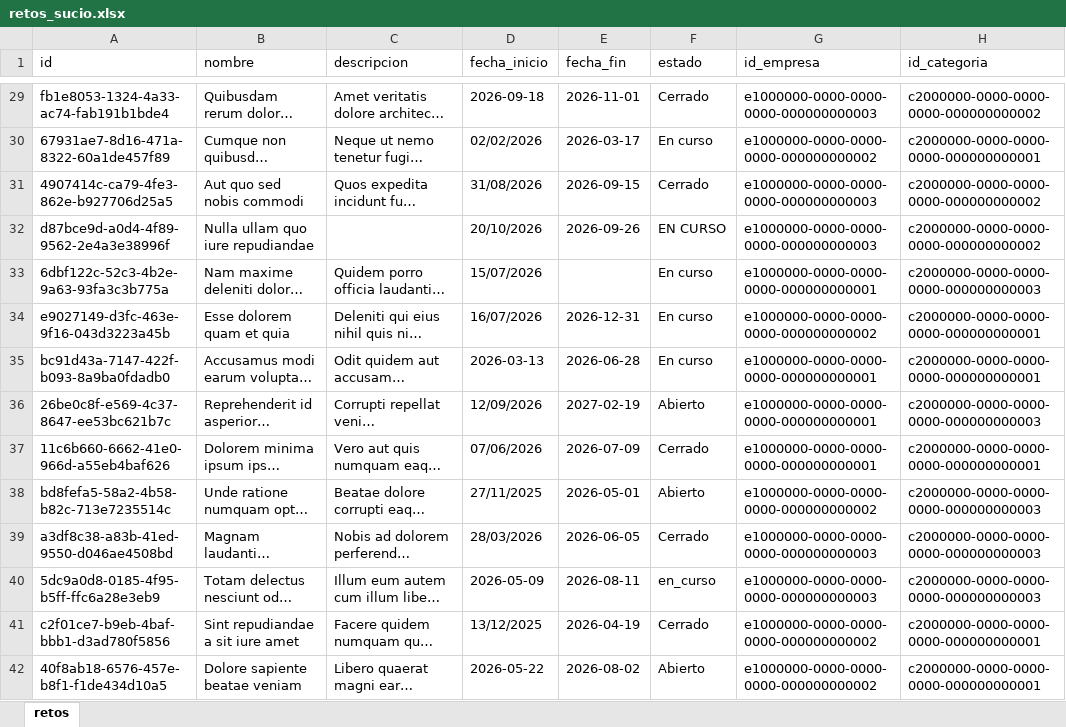
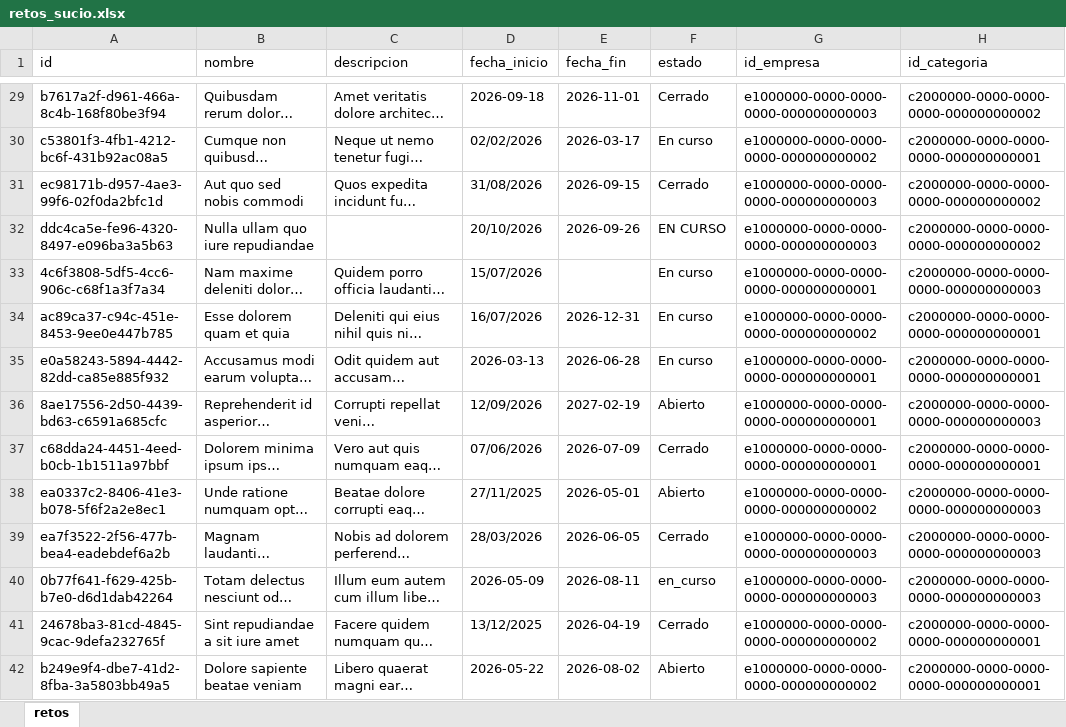
Before and after one commit to Abduz102/Integrador_nt_sabados20262-7, an Excel workbook: data/crudo/retos_sucio.xlsx, sheet retos, drawn as a sheet; only a part is shown, gaps mark what is left out; long unchanged cells end in …; values as stored, in another font and other column widths than the file's, no borders; the diff covers the shown part only; the diff names each change by its address in the sheet, - before the commit and + after, or states it on an @@ line.

```diff
--- a/data/crudo/retos_sucio.xlsx (sheet retos)
+++ b/data/crudo/retos_sucio.xlsx (sheet retos)
-A29 (id): fb1e8053-1324-4a33-ac74-fab191b1bde4
+A29 (id): b7617a2f-d961-466a-8c4b-168f80be3f94
-A30 (id): 67931ae7-8d16-471a-8322-60a1de457f89
+A30 (id): c53801f3-4fb1-4212-bc6f-431b92ac08a5
-A31 (id): 4907414c-ca79-4fe3-862e-b927706d25a5
+A31 (id): ec98171b-d957-4ae3-99f6-02f0da2bfc1d
-A32 (id): d87bce9d-a0d4-4f89-9562-2e4a3e38996f
+A32 (id): ddc4ca5e-fe96-4320-8497-e096ba3a5b63
-A33 (id): 6dbf122c-52c3-4b2e-9a63-93fa3c3b775a
+A33 (id): 4c6f3808-5df5-4cc6-906c-c68f1a3f7a34
-A34 (id): e9027149-d3fc-463e-9f16-043d3223a45b
+A34 (id): ac89ca37-c94c-451e-8453-9ee0e447b785
-A35 (id): bc91d43a-7147-422f-b093-8a9ba0fdadb0
+A35 (id): e0a58243-5894-4442-82dd-ca85e885f932
-A36 (id): 26be0c8f-e569-4c37-8647-ee53bc621b7c
+A36 (id): 8ae17556-2d50-4439-bd63-c6591a685cfc
-A37 (id): 11c6b660-6662-41e0-966d-a55eb4baf626
+A37 (id): c68dda24-4451-4eed-b0cb-1b1511a97bbf
-A38 (id): bd8fefa5-58a2-4b58-b82c-713e7235514c
+A38 (id): ea0337c2-8406-41e3-b078-5f6f2a2e8ec1
-A39 (id): a3df8c38-a83b-41ed-9550-d046ae4508bd
+A39 (id): ea7f3522-2f56-477b-bea4-eadebdef6a2b
-A40 (id): 5dc9a0d8-0185-4f95-b5ff-ffc6a28e3eb9
+A40 (id): 0b77f641-f629-425b-b7e0-d6d1dab42264
-A41 (id): c2f01ce7-b9eb-4baf-bbb1-d3ad780f5856
+A41 (id): 24678ba3-81cd-4845-9cac-9defa232765f
-A42 (id): 40f8ab18-6576-457e-b8f1-f1de434d10a5
+A42 (id): b249e9f4-dbe7-41d2-8fba-3a5803bb49a5
```
Also changed, not shown: 486 edited cells elsewhere in this sheet, datos/crudos/usuario_crudo.xlsx, datos/limpios/usuario_limpio.xlsx, 26 other files.
